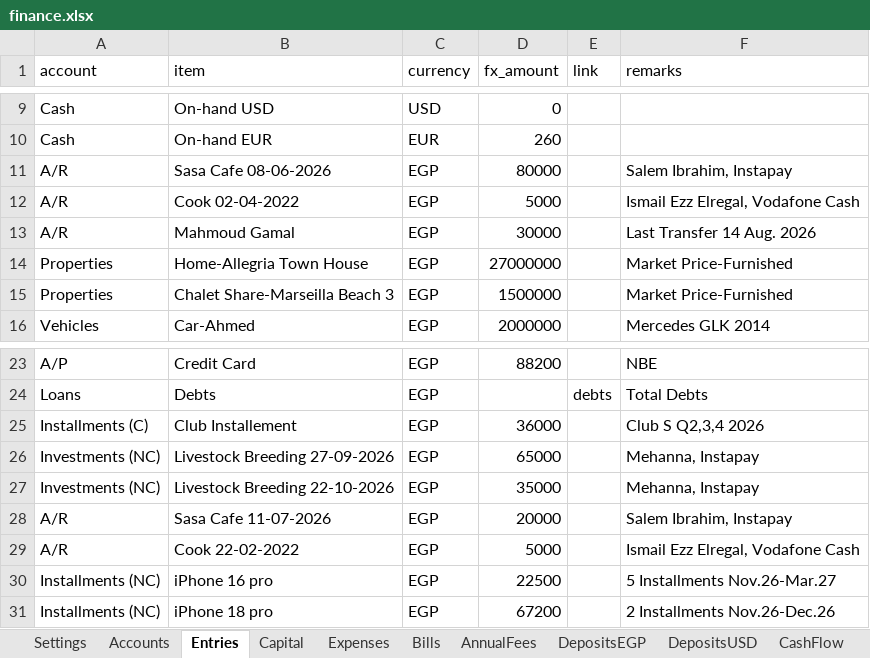
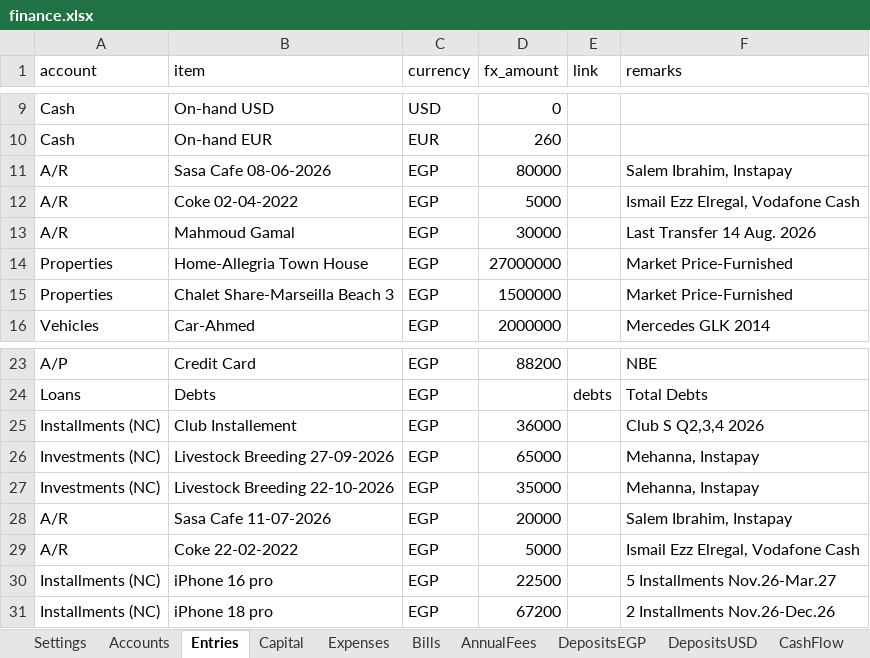
Before and after one commit to ahmedm838/personal-finance, an Excel workbook: docs/finance.xlsx, sheet Entries, drawn as a sheet; only a part is shown, gaps mark what is left out; values as stored, in another font and other column widths than the file's, no borders; the diff names each change by its address in the sheet, - before the commit and + after, or states it on an @@ line.

Commit message:
Update figures from the web app

```diff
--- a/docs/finance.xlsx (sheet Entries)
+++ b/docs/finance.xlsx (sheet Entries)
-B12 (item): Cook 02-04-2022
+B12 (item): Coke 02-04-2022
-A25 (account): Installments (C)
+A25 (account): Installments (NC)
-B29 (item): Cook 22-02-2022
+B29 (item): Coke 22-02-2022
```
